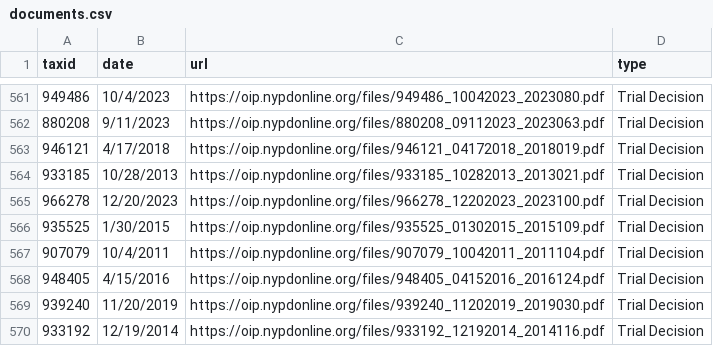
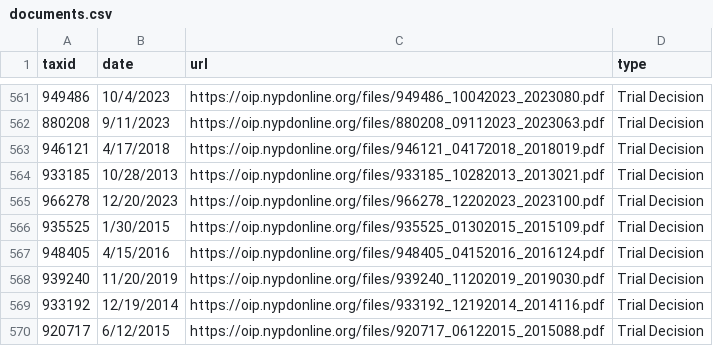
Before and after one commit to gh-islg/nypd-officer-profiles, a CSV file: documents.csv, drawn as a sheet; only a part is shown, gaps mark what is left out; the shorter side is filled out with more unchanged rows; the diff names each change by its address in the sheet, - before the commit and + after, or states it on an @@ line.

```diff
--- a/documents.csv
+++ b/documents.csv
-row 567: 907079 | 10/4/2011 | https://oip.nypdonline.org/files/907079_10042011_2011104.pdf | Trial Decision
```
Also changed, not shown: 29 other files.
